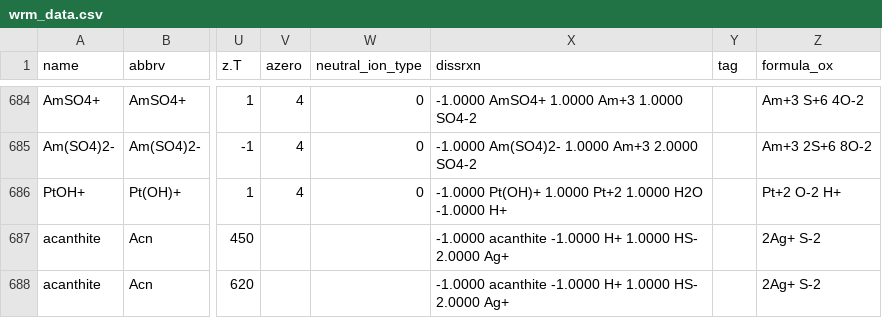
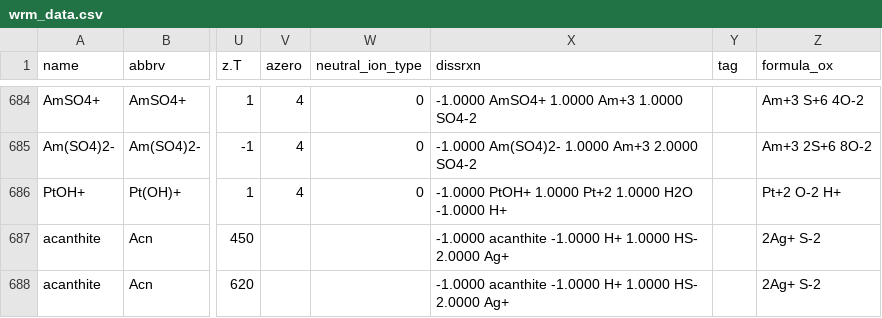
Before and after one commit to worm-portal/WORM-db, a CSV file: wrm_data.csv, drawn as a sheet; only a part is shown, gaps mark what is left out; the diff covers the shown part only; the diff names each change by its address in the sheet, - before the commit and + after, or states it on an @@ line.

```diff
--- a/wrm_data.csv
+++ b/wrm_data.csv
-X686 (dissrxn): -1.0000 Pt(OH)+ 1.0000 Pt+2…
+X686 (dissrxn): -1.0000 PtOH+ 1.0000 Pt+2…
```
Also changed, not shown: 12 edited cells elsewhere in this file.
